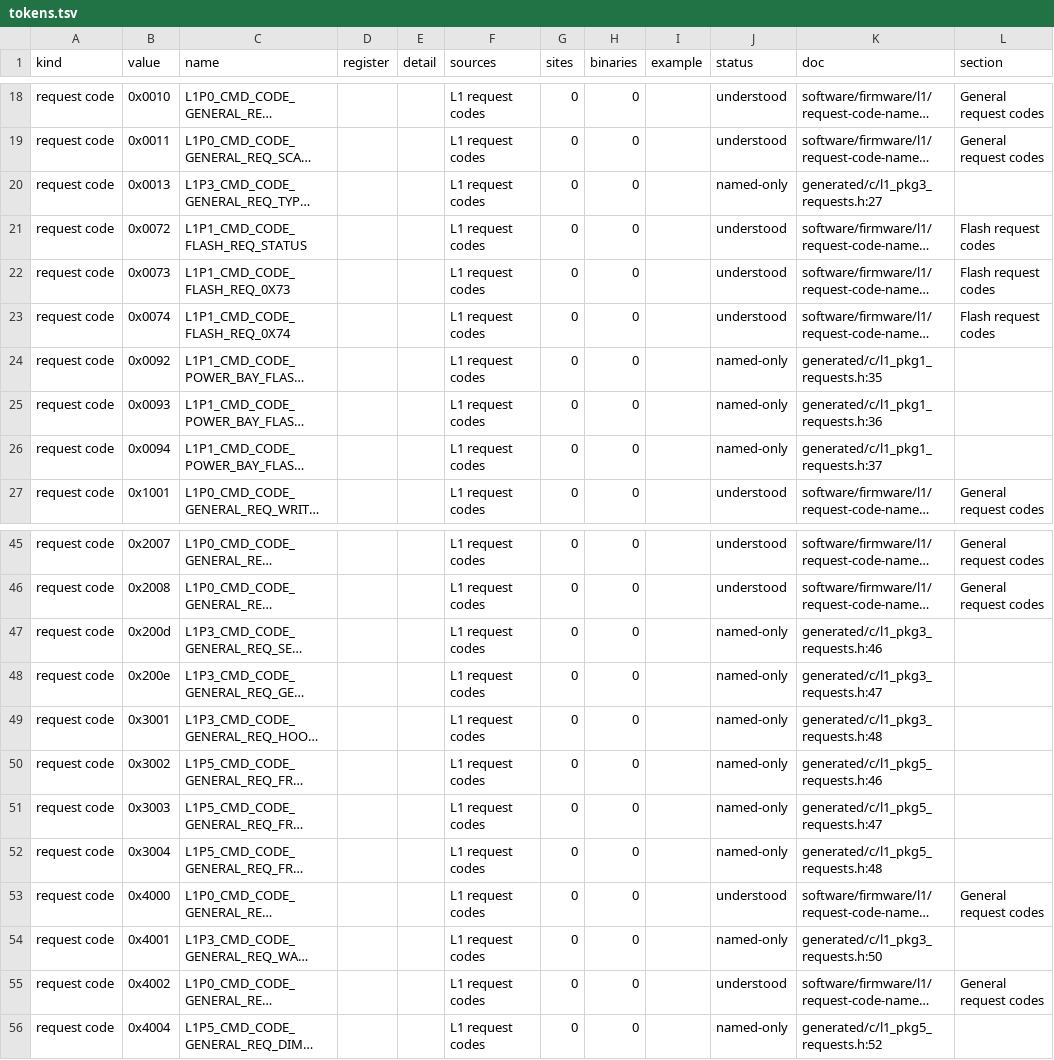
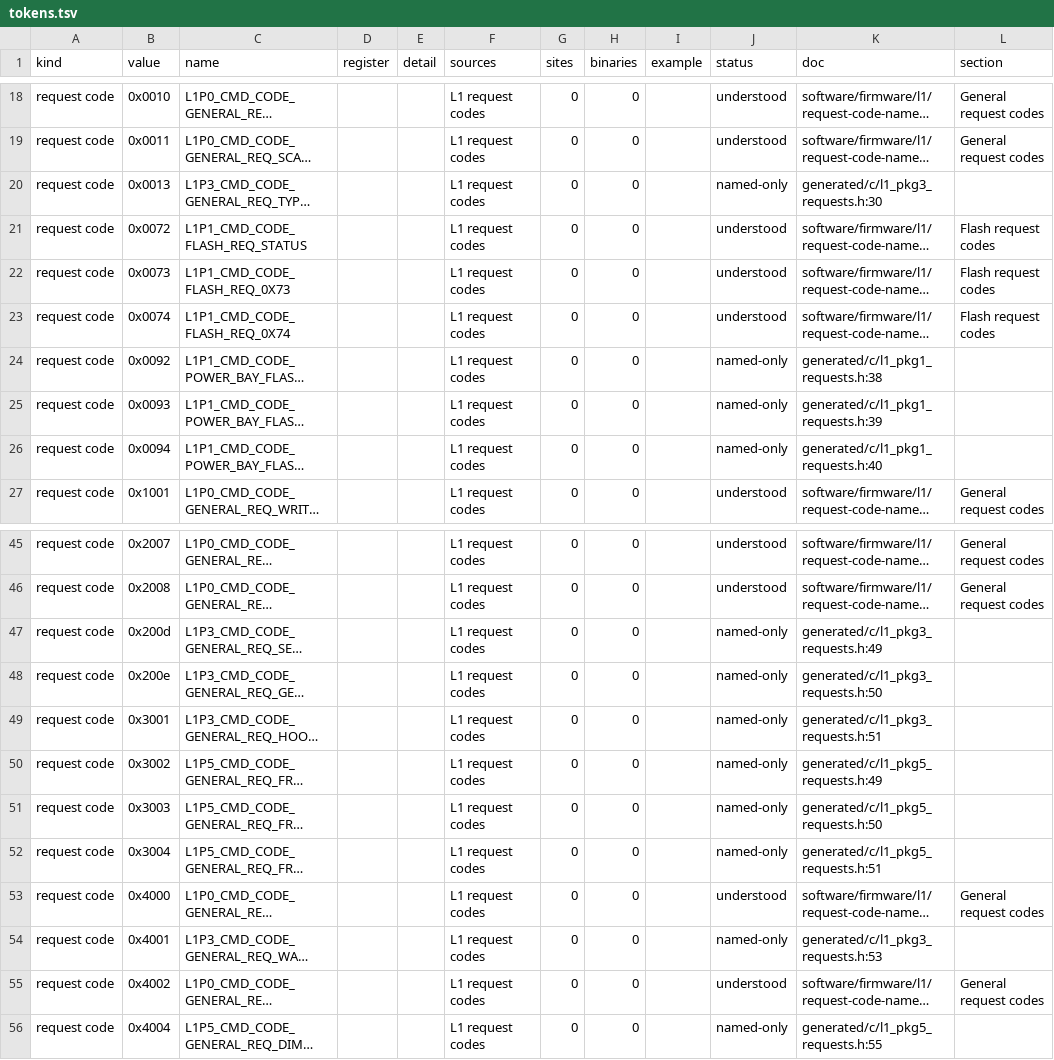
Before and after one commit to jamesbraid/sysco, a TSV file: generated/inventory/tokens.tsv, drawn as a sheet; only a part is shown, gaps mark what is left out; long unchanged cells end in …; the diff names each change by its address in the sheet, - before the commit and + after, or states it on an @@ line.

```diff
--- a/generated/inventory/tokens.tsv
+++ b/generated/inventory/tokens.tsv
-K20 (doc): generated/c/l1_pkg3_requests.h:27
+K20 (doc): generated/c/l1_pkg3_requests.h:30
-K24 (doc): generated/c/l1_pkg1_requests.h:35
+K24 (doc): generated/c/l1_pkg1_requests.h:38
-K25 (doc): generated/c/l1_pkg1_requests.h:36
+K25 (doc): generated/c/l1_pkg1_requests.h:39
-K26 (doc): generated/c/l1_pkg1_requests.h:37
+K26 (doc): generated/c/l1_pkg1_requests.h:40
-K47 (doc): generated/c/l1_pkg3_requests.h:46
+K47 (doc): generated/c/l1_pkg3_requests.h:49
-K48 (doc): generated/c/l1_pkg3_requests.h:47
+K48 (doc): generated/c/l1_pkg3_requests.h:50
-K49 (doc): generated/c/l1_pkg3_requests.h:48
+K49 (doc): generated/c/l1_pkg3_requests.h:51
-K50 (doc): generated/c/l1_pkg5_requests.h:46
+K50 (doc): generated/c/l1_pkg5_requests.h:49
-K51 (doc): generated/c/l1_pkg5_requests.h:47
+K51 (doc): generated/c/l1_pkg5_requests.h:50
-K52 (doc): generated/c/l1_pkg5_requests.h:48
+K52 (doc): generated/c/l1_pkg5_requests.h:51
-K54 (doc): generated/c/l1_pkg3_requests.h:50
+K54 (doc): generated/c/l1_pkg3_requests.h:53
-K56 (doc): generated/c/l1_pkg5_requests.h:52
+K56 (doc): generated/c/l1_pkg5_requests.h:55
```
Also changed, not shown: generated/inventory/summary.tsv, 3 other files.
